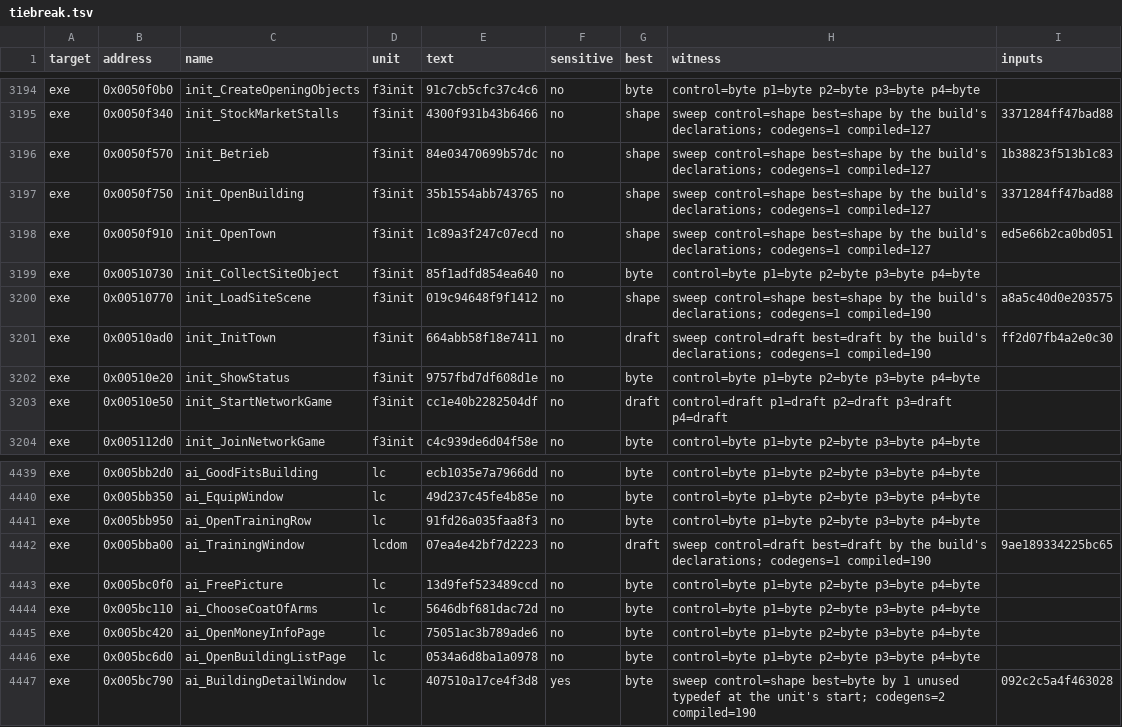
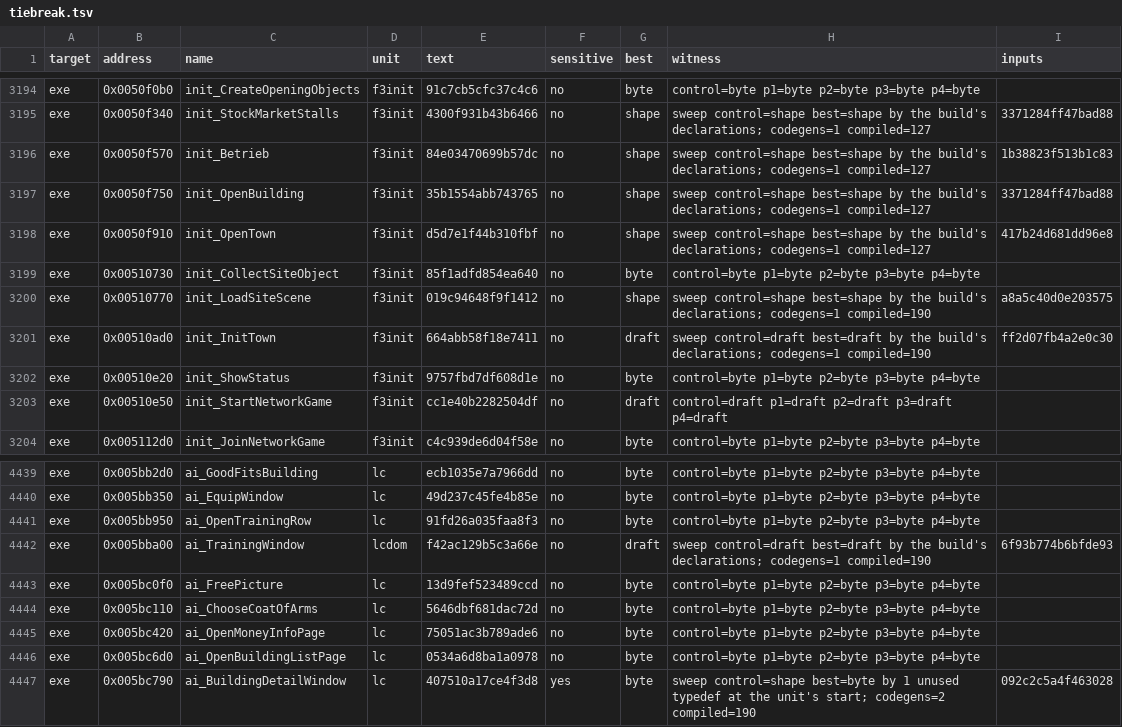
Before and after one commit to guildhaus/reguild, a TSV file: ledger/tiebreak.tsv, drawn as a sheet; only a part is shown, gaps mark what is left out; the diff covers the shown part only.

```diff
--- a/ledger/tiebreak.tsv
+++ b/ledger/tiebreak.tsv
@@ -3197,3 +3197,3 @@ exe	0x0050f570	init_Betrieb	f3init	84e03470699b57dc	no	shape	sweep control=shape
 exe	0x0050f750	init_OpenBuilding	f3init	35b1554abb743765	no	shape	sweep control=shape best=shape by the build's declarations; codegens=1 compiled=127	3371284ff47bad88
-exe	0x0050f910	init_OpenTown	f3init	1c89a3f247c07ecd	no	shape	sweep control=shape best=shape by the build's declarations; codegens=1 compiled=127	ed5e66b2ca0bd051
+exe	0x0050f910	init_OpenTown	f3init	d5d7e1f44b310fbf	no	shape	sweep control=shape best=shape by the build's declarations; codegens=1 compiled=127	417b24d681dd96e8
 exe	0x00510730	init_CollectSiteObject	f3init	85f1adfd854ea640	no	byte	control=byte p1=byte p2=byte p3=byte p4=byte	
@@ -4441,3 +4441,3 @@ exe	0x005bb350	ai_EquipWindow	lc	49d237c45fe4b85e	no	byte	control=byte p1=byte p
 exe	0x005bb950	ai_OpenTrainingRow	lc	91fd26a035faa8f3	no	byte	control=byte p1=byte p2=byte p3=byte p4=byte	
-exe	0x005bba00	ai_TrainingWindow	lcdom	07ea4e42bf7d2223	no	draft	sweep control=draft best=draft by the build's declarations; codegens=1 compiled=190	9ae189334225bc65
+exe	0x005bba00	ai_TrainingWindow	lcdom	f42ac129b5c3a66e	no	draft	sweep control=draft best=draft by the build's declarations; codegens=1 compiled=190	6f93b774b6bfde93
 exe	0x005bc0f0	ai_FreePicture	lc	13d9fef523489ccd	no	byte	control=byte p1=byte p2=byte p3=byte p4=byte	
```
Also changed, not shown: 19 edited cells elsewhere in this file, 27 other files.
